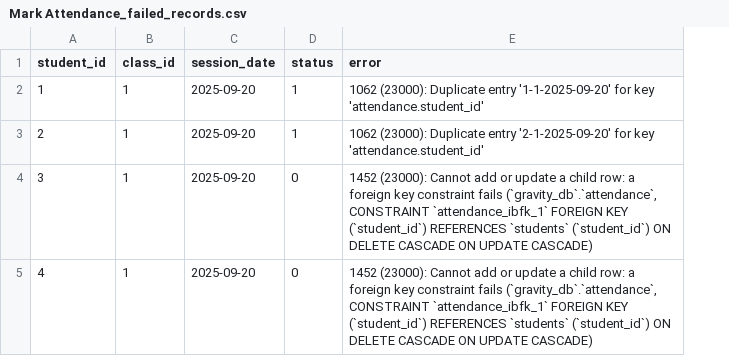
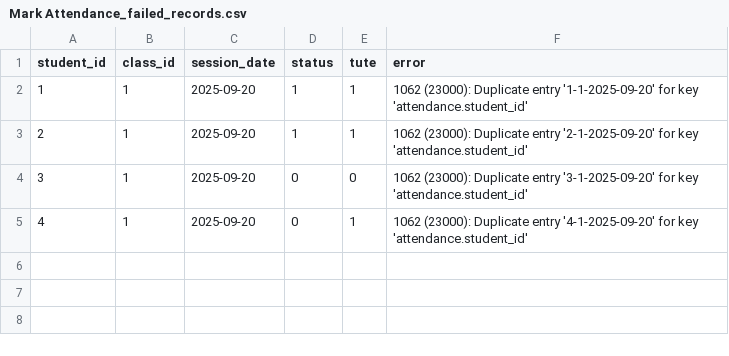
Before and after one commit to dhanushkacb/OOP_Gravity, a CSV file: Mark Attendance_failed_records.csv, drawn as a sheet; addresses are those after the commit; the diff names each change by its address in the sheet, - before the commit and + after, or states it on an @@ line.

Commit message:
Tute distribution completed

```diff
--- a/Mark Attendance_failed_records.csv
+++ b/Mark Attendance_failed_records.csv
+column E (tute), rows 2-5: 1 | 1 | 0 | 1
-F4 (error): 1452 (23000): Cannot add or update a child row: a foreign key constraint fails (`gravity_db`.`attendance`, CONSTRAINT `attendance_ibfk_1` FOREIGN KEY (`student_id`) REFERENCES `students` (`student_id`) ON DELETE CASCADE ON UPDATE CASCADE)
+F4 (error): 1062 (23000): Duplicate entry '3-1-2025-09-20' for key 'attendance.student_id'
-F5 (error): 1452 (23000): Cannot add or update a child row: a foreign key constraint fails (`gravity_db`.`attendance`, CONSTRAINT `attendance_ibfk_1` FOREIGN KEY (`student_id`) REFERENCES `students` (`student_id`) ON DELETE CASCADE ON UPDATE CASCADE)
+F5 (error): 1062 (23000): Duplicate entry '4-1-2025-09-20' for key 'attendance.student_id'
```
Also changed, not shown: 6 other files.
